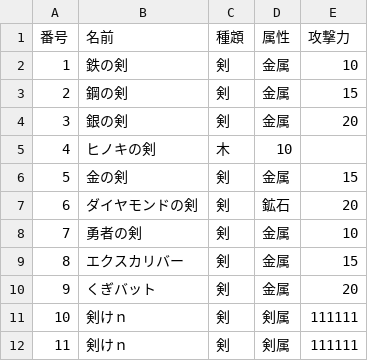
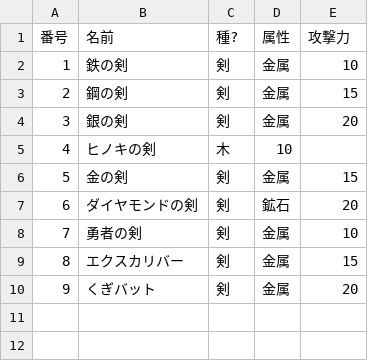
Before and after one commit to Tatuya-826/syougyou, a CSV file: Assets/Resources/CSV/WeaponCSVtest.csv, drawn as a sheet.

```diff
--- a/Assets/Resources/CSV/WeaponCSVtest.csv
+++ b/Assets/Resources/CSV/WeaponCSVtest.csv
@@ -1,2 +1,2 @@
-番号,名前,種顁,属性,攻撃力
+番号,名前,種?,属性,攻撃力
 1,鉄の剣,剣,金属,10
@@ -10,3 +10 @@
 9,くぎバット,剣,金属,20
-10,剣けｎ,剣,剣属,111111
-11,剣けｎ,剣,剣属,111111
```
Also changed, not shown: Assets/Resources/CSV/ArmorCSVtest.csv, 10 other files.
